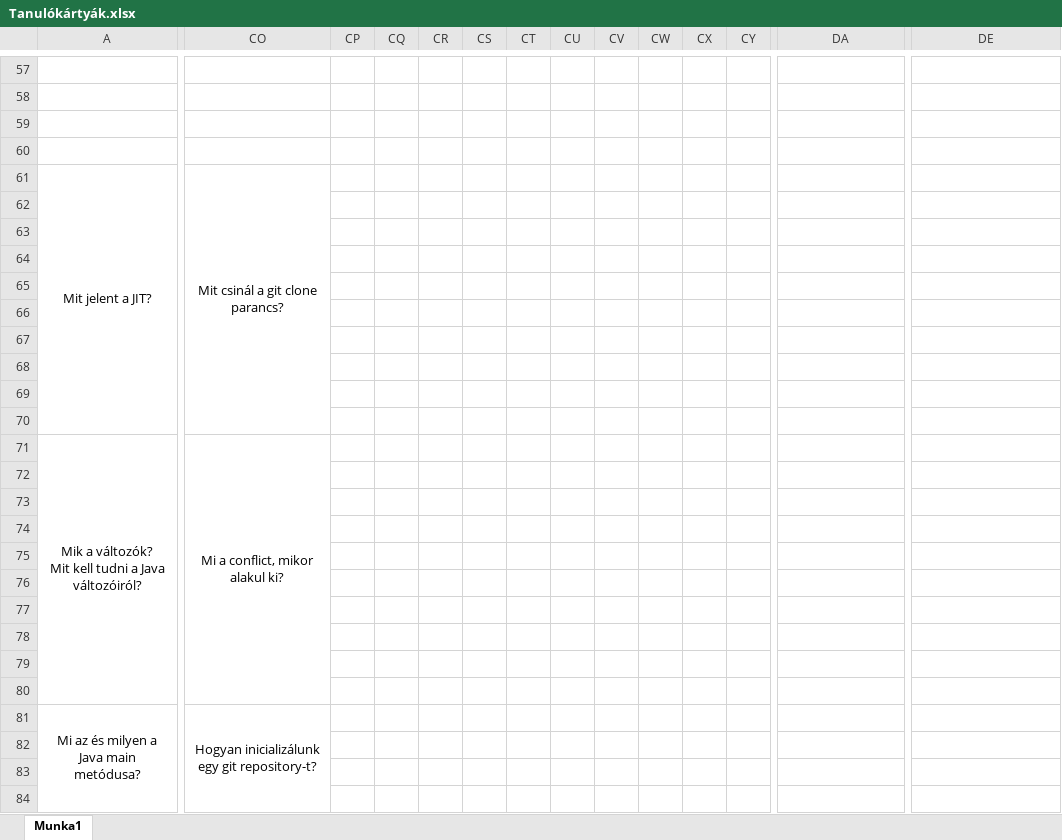
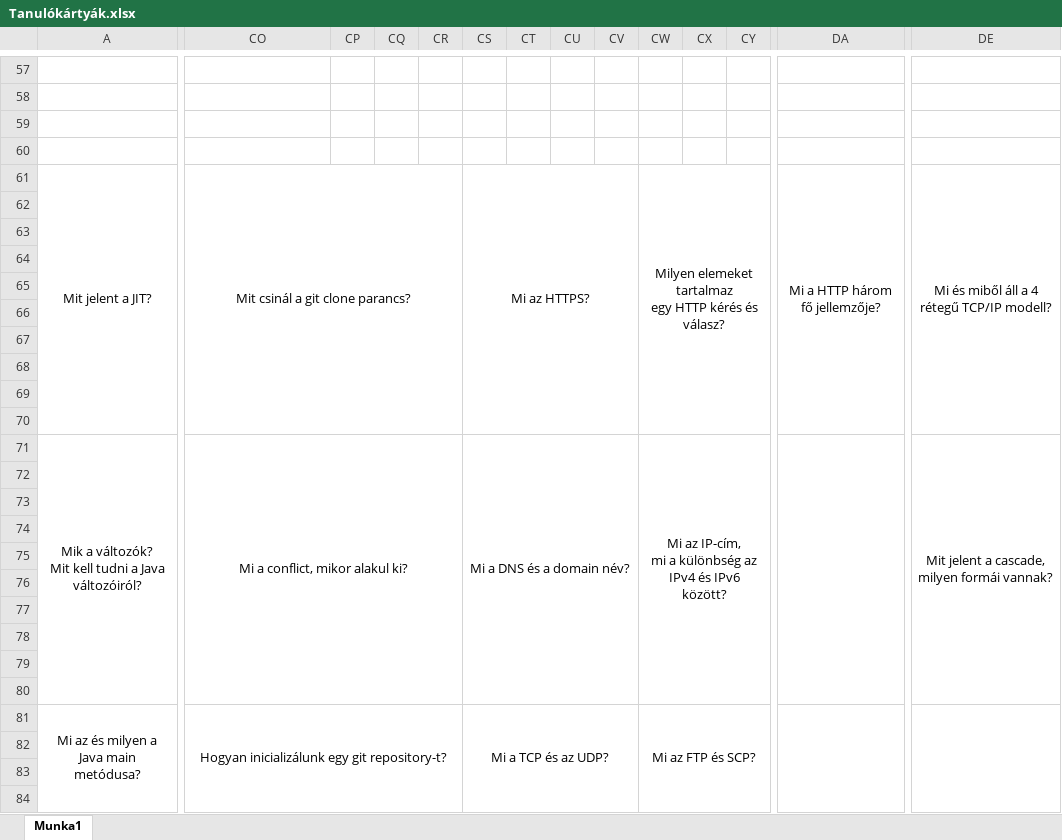
Before and after one commit to TheMascot/JavaPractice, an Excel workbook: tanulókártyák/Tanulókártyák.xlsx, sheet Munka1, drawn as a sheet; only a part is shown, gaps mark what is left out; values as stored, in another font and other column widths than the file's, no borders; ↵ is a line break in a cell; the diff covers the shown part only; the diff names each change by its address in the sheet, - before the commit and + after, or states it on an @@ line.

Commit message:
Added Web stuff and cascade

```diff
--- a/tanulókártyák/Tanulókártyák.xlsx (sheet Munka1)
+++ b/tanulókártyák/Tanulókártyák.xlsx (sheet Munka1)
-CO61:CO70 merged
+CO61:CR70 merged
-CS61: (empty)
+CS61: Mi az HTTPS?
+CS61:CV70 merged
-CW61: (empty)
+CW61: Milyen elemeket tartalmaz ↵ egy HTTP kérés és válasz?
+CW61:CZ70 merged
-DA61: (empty)
+DA61: Mi a HTTP három fő jellemzője?
+DA61:DD70 merged
-DE61: (empty)
+DE61: Mi és miből áll a 4 rétegű TCP/IP modell?
+DE61:DE70 merged
-CO71:CO80 merged
+CO71:CR80 merged
-CS71: (empty)
+CS71: Mi a DNS és a domain név?
+CS71:CV80 merged
-CW71: (empty)
+CW71: Mi az IP-cím, ↵ mi a különbség az IPv4 és IPv6 között?
+CW71:CZ80 merged
+DA71:DD80 merged
-DE71: (empty)
+DE71: Mit jelent a cascade, milyen formái vannak?
+DE71:DE80 merged
-CO81:CO90 merged
+CO81:CR90 merged
-CS81: (empty)
+CS81: Mi a TCP és az UDP?
+CS81:CV90 merged
-CW81: (empty)
+CW81: Mi az FTP és SCP?
+CW81:CZ90 merged
+DA81:DD90 merged
+DE81:DE90 merged
```
Also changed, not shown: 27 edited cells and merged cells elsewhere in this sheet.
